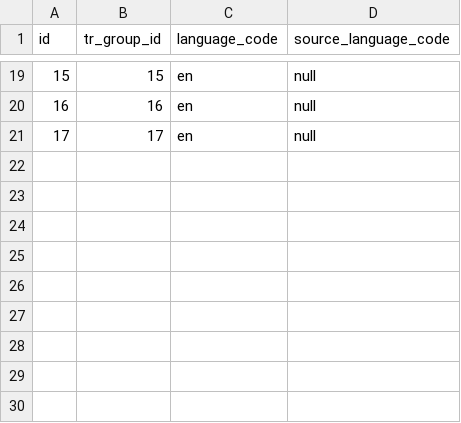
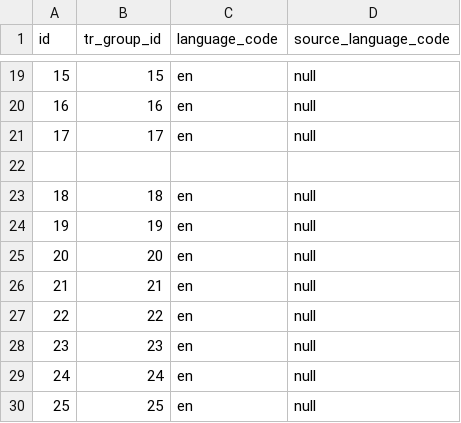
Before and after one commit to tmanev/quis-listing, a CSV file: src/main/resources/config/liquibase/load-data/translations.csv, drawn as a sheet; only a part is shown, gaps mark what is left out.

```diff
--- a/src/main/resources/config/liquibase/load-data/translations.csv
+++ b/src/main/resources/config/liquibase/load-data/translations.csv
@@ -21 +21,10 @@ id;tr_group_id;language_code;source_language_code
 17;17;en;null
+
+18;18;en;null
+19;19;en;null
+20;20;en;null
+21;21;en;null
+22;22;en;null
+23;23;en;null
+24;24;en;null
+25;25;en;null
```
Also changed, not shown: src/main/resources/config/liquibase/load-data/term-taxonomies.csv, src/main/resources/config/liquibase/load-data/terms.csv, 4 other files.
